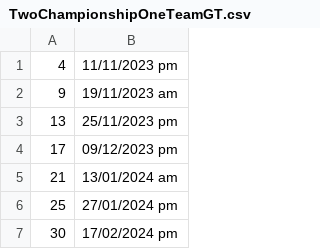
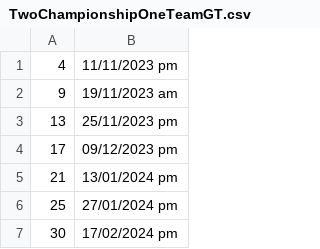
Before and after one commit to PietroFronzaUniTn/calendar_scheduling_ea, a CSV file: Data/TwoChampionshipOneTeamGT.csv, drawn as a sheet; only a part is shown.

```diff
--- a/Data/TwoChampionshipOneTeamGT.csv
+++ b/Data/TwoChampionshipOneTeamGT.csv
@@ -4,3 +4,3 @@
 17;09/12/2023 pm
-21;13/01/2024 am
+21;13/01/2024 pm
 25;27/01/2024 pm
```
Also changed, not shown: Data/TwoChampionshipOneTeamSlots.csv, 1 other file.
